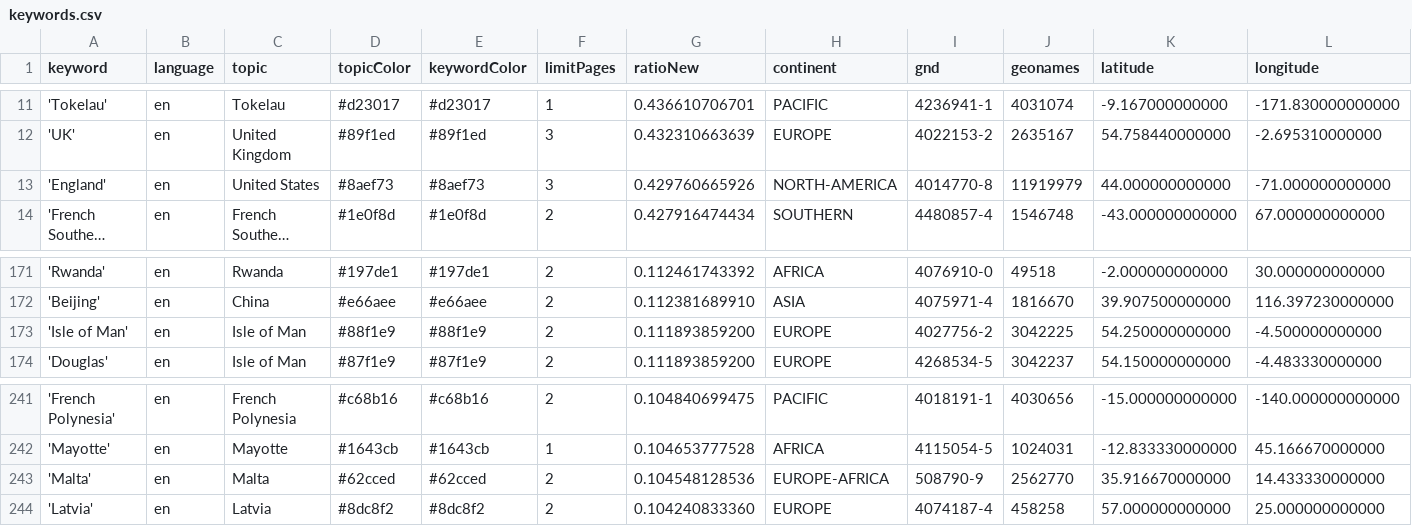
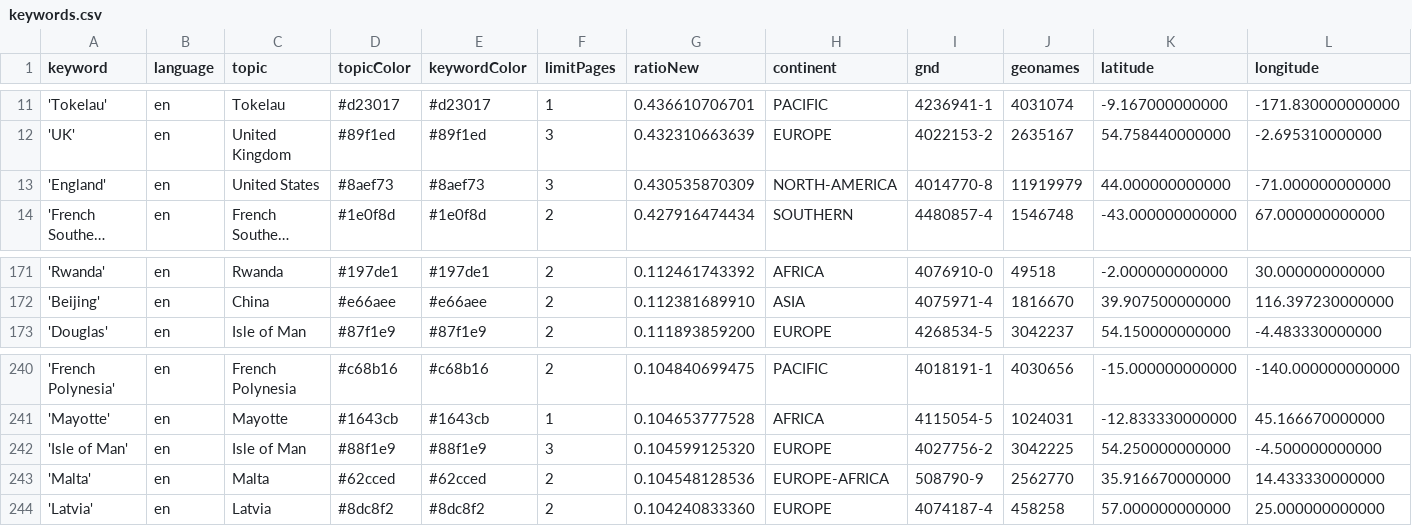
Before and after one commit to mizilett-news/locationWhisperer, a CSV file: keywords.csv, drawn as a sheet; only a part is shown, gaps mark what is left out; long unchanged cells end in …; removed rows and columns are numbered as before the commit, all else as after; rows hold the shown columns only; the diff names each change by its address in the sheet, - before the commit and + after, or states it on an @@ line.

```diff
--- a/keywords.csv
+++ b/keywords.csv
-G13 (ratioNew): 0.429760665926
+G13 (ratioNew): 0.430535870309
-row 173: 'Isle of Man' | en | Isle of Man | #88f1e9 | #88f1e9 | 2 | 0.111893859200 | EUROPE | 4027756-2 | 3042225 | 54.250000000000 | -4.500000000000
+row 242: 'Isle of Man' | en | Isle of Man | #88f1e9 | #88f1e9 | 3 | 0.104599125320 | EUROPE | 4027756-2 | 3042225 | 54.250000000000 | -4.500000000000
```
Also changed, not shown: csv/news_2025_12.csv.
